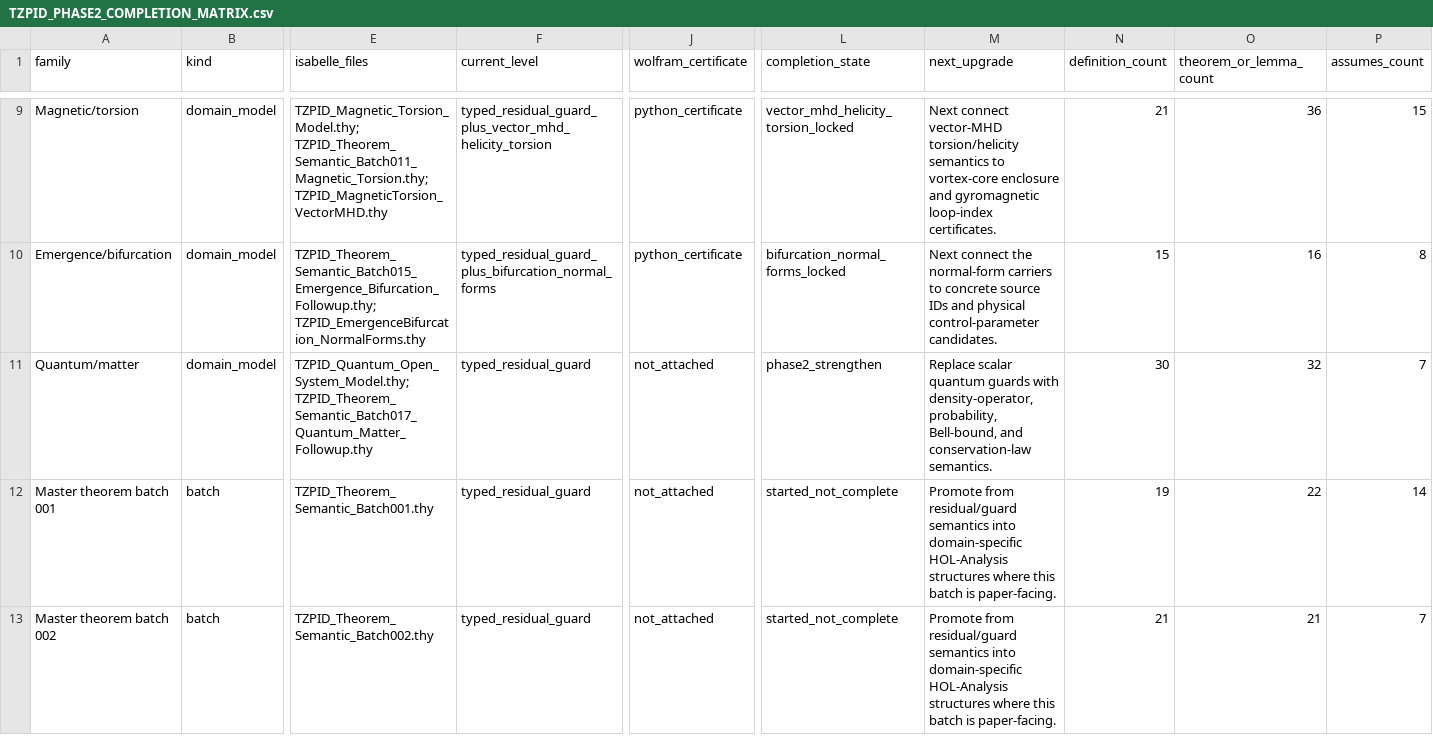
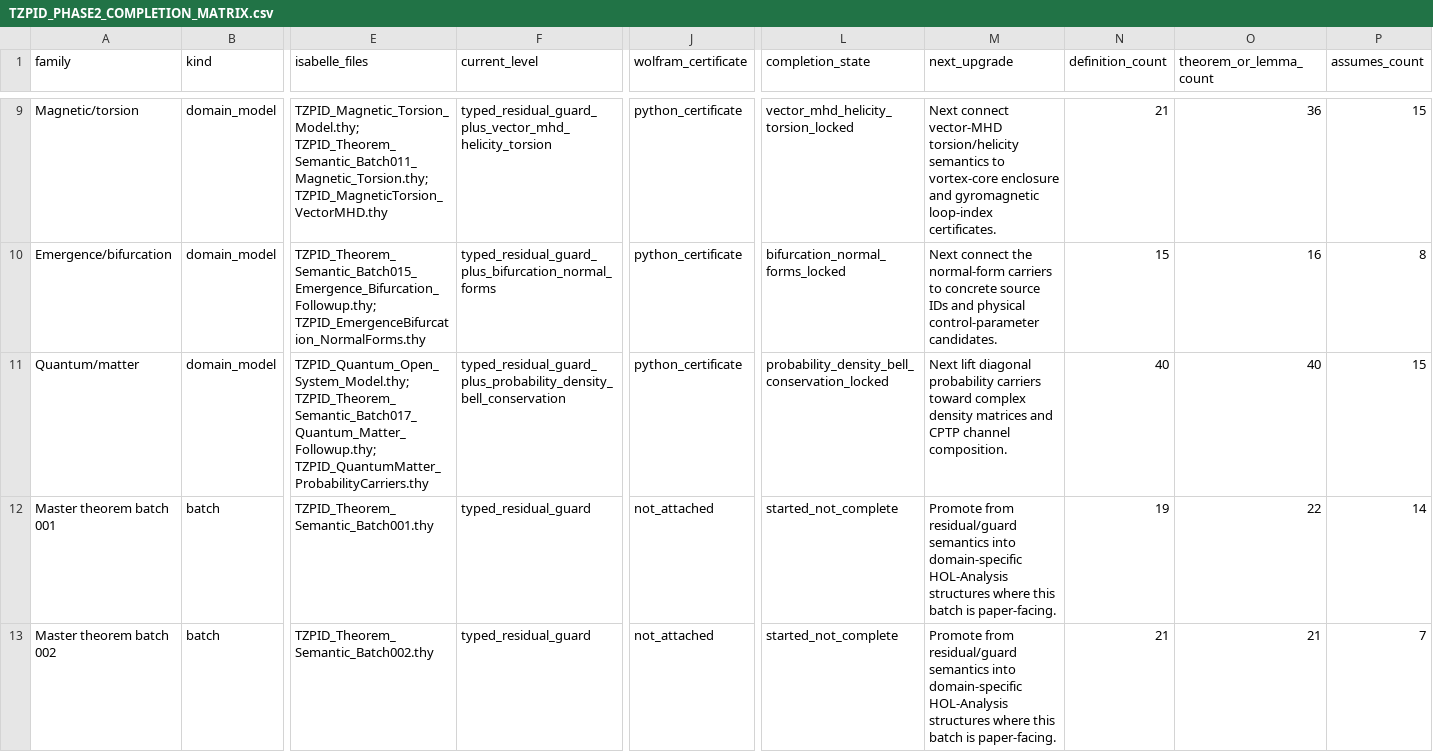
Before and after one commit to DanielAlexanderTrawin/tzpid-proof-pipeline, a CSV file: TZPID_PHASE2_COMPLETION_MATRIX.csv, drawn as a sheet; only a part is shown, gaps mark what is left out; the diff covers the shown part only; the diff names each change by its address in the sheet, - before the commit and + after, or states it on an @@ line.

Commit message:
Lock quantum matter probability carriers

```diff
--- a/TZPID_PHASE2_COMPLETION_MATRIX.csv
+++ b/TZPID_PHASE2_COMPLETION_MATRIX.csv
-E11 (isabelle_files): TZPID_Quantum_Open_System_Model.thy; TZPID_Theorem_Semantic_Batch017_Quantum_Matter_Followup.thy
+E11 (isabelle_files): TZPID_Quantum_Open_System_Model.thy; TZPID_Theorem_Semantic_Batch017_Quantum_Matter_Followup.thy; TZPID_QuantumMatter_ProbabilityCarriers.thy
-F11 (current_level): typed_residual_guard
+F11 (current_level): typed_residual_guard_plus_probability_density_bell_conservation
-J11 (wolfram_certificate): not_attached
+J11 (wolfram_certificate): python_certificate
-L11 (completion_state): phase2_strengthen
+L11 (completion_state): probability_density_bell_conservation_locked
-M11 (next_upgrade): Replace scalar quantum guards with density-operator, probability, Bell-bound, and conservation-law semantics.
+M11 (next_upgrade): Next lift diagonal probability carriers toward complex density matrices and CPTP channel composition.
-N11 (definition_count): 30
+N11 (definition_count): 40
-O11 (theorem_or_lemma_count): 32
+O11 (theorem_or_lemma_count): 40
-P11 (assumes_count): 7
+P11 (assumes_count): 15
```
Also changed, not shown: 5 edited cells elsewhere in this file, 9 other files.
